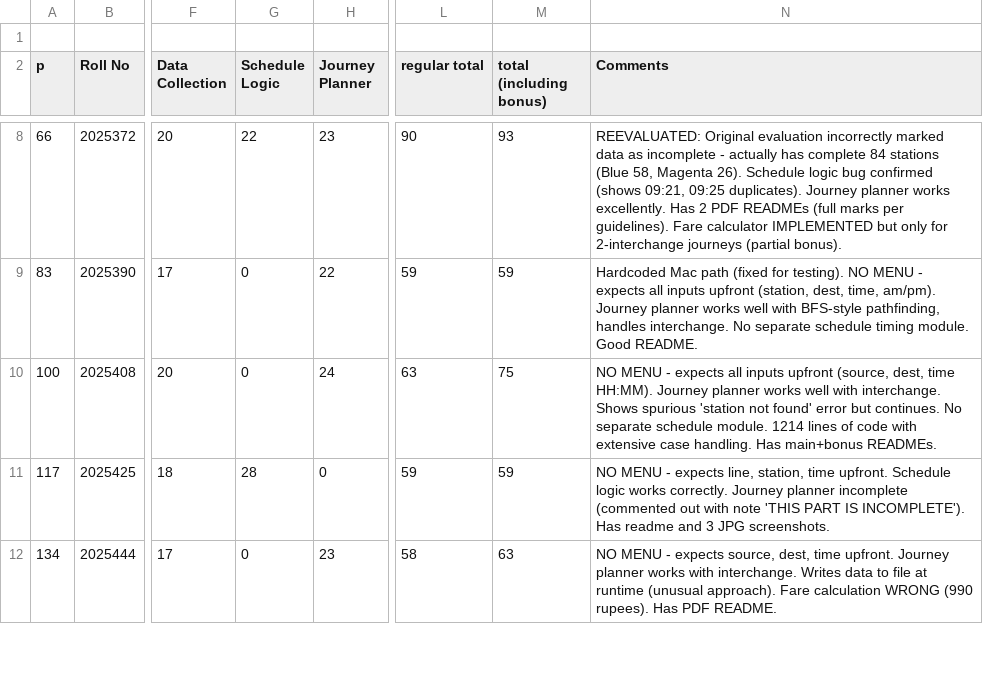
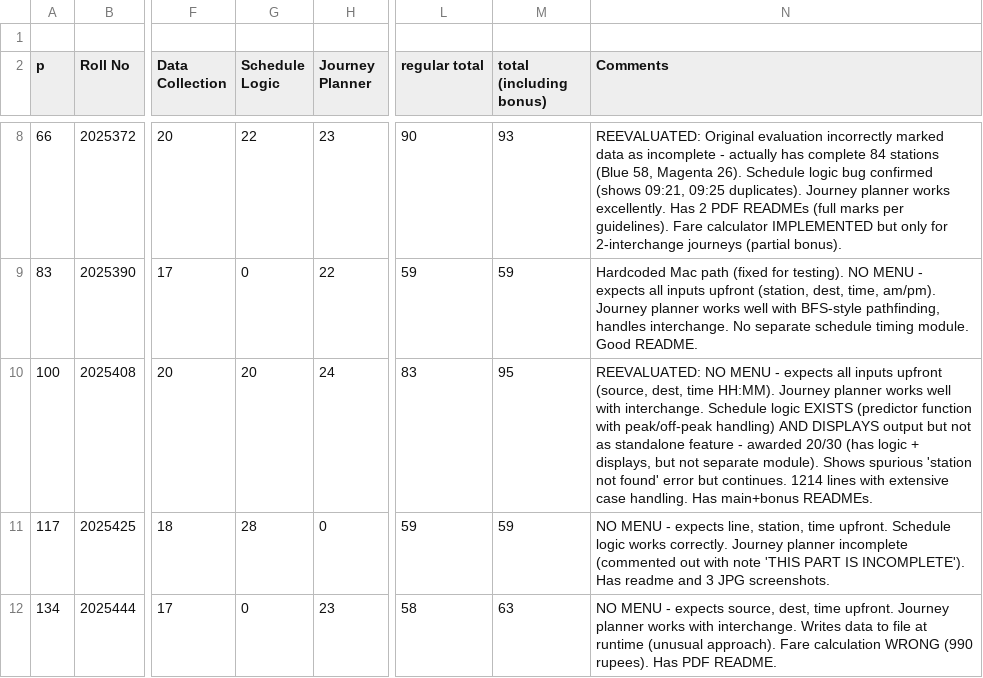
Before and after one commit to ShahnawazDev/ip-project-evaluation, a CSV file: results_all.csv, drawn as a sheet; only a part is shown, gaps mark what is left out; the diff names each change by its address in the sheet, - before the commit and + after, or states it on an @@ line.

```diff
--- a/results_all.csv
+++ b/results_all.csv
-G10 (Schedule Logic): 0
+G10 (Schedule Logic): 20
-L10 (regular total): 63
+L10 (regular total): 83
-M10 (total (including bonus)): 75
+M10 (total (including bonus)): 95
-N10 (Comments): NO MENU - expects all inputs upfront (source, dest, time HH:MM). Journey planner works well with interchange. Shows spurious 'station not found' error but continues. No separate schedule module. 1214 lines of code with extensive…
+N10 (Comments): REEVALUATED: NO MENU - expects all inputs upfront (source, dest, time HH:MM). Journey planner works well with interchange. Schedule logic EXISTS (predictor function with peak/off-peak handling) AND DISPLAYS output but not as standalone feature - awarded 20/30 (has logic + displays, but not separate module). Shows spurious 'station not found' error but continues. 1214 lines with extensive…
```
Also changed, not shown: 1 other file.
